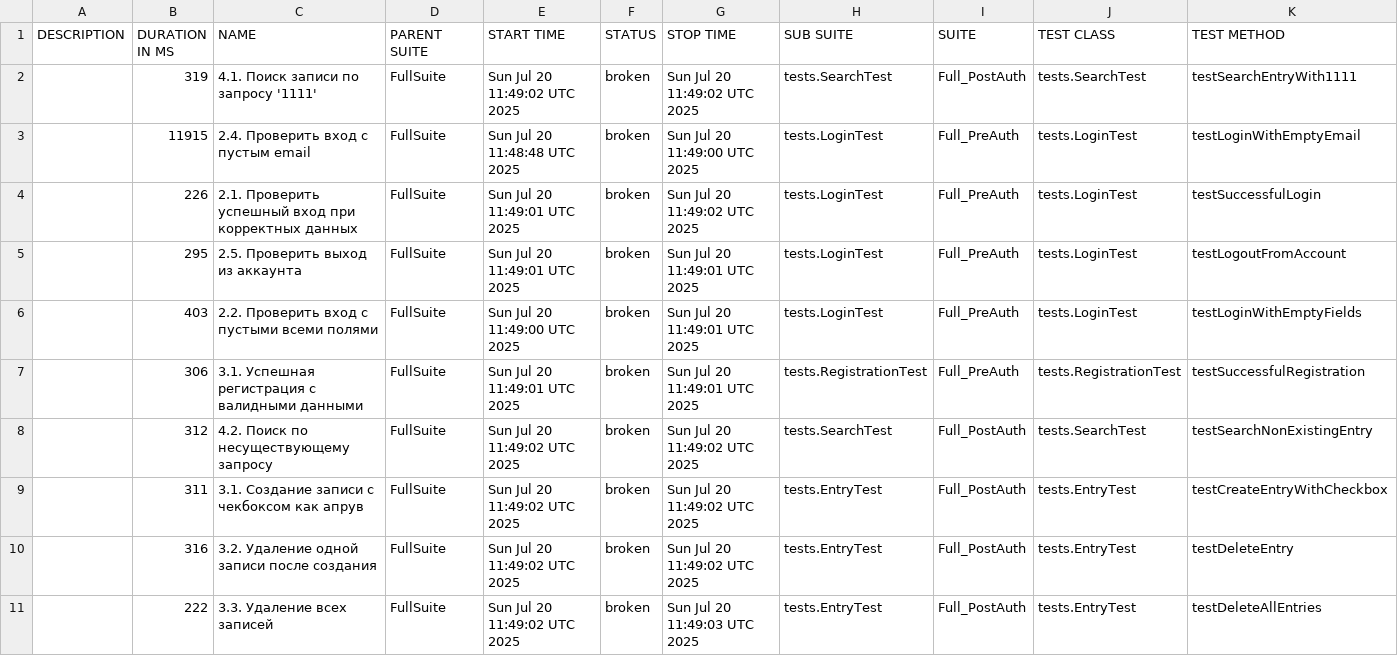
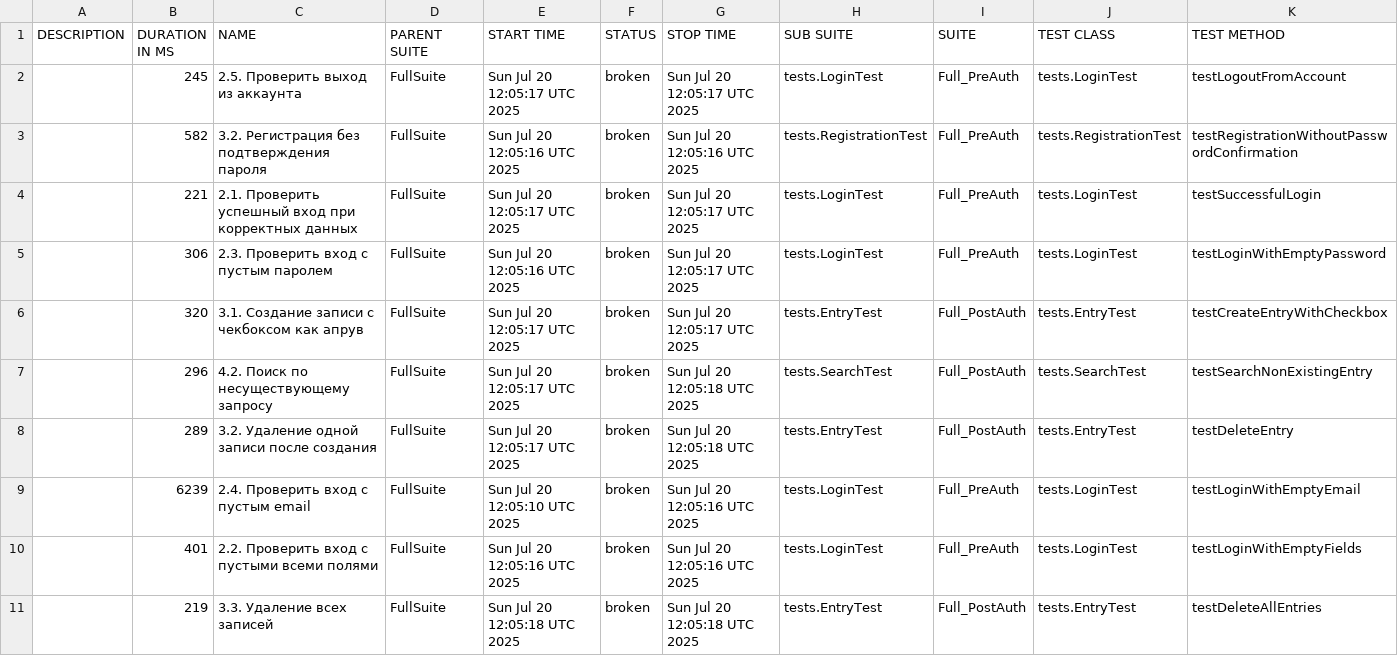
Before and after one commit to IvanKarsakov91/MonkkeeQA30, a CSV file: data/suites.csv, drawn as a sheet; only a part is shown; the diff covers the shown part only.

```diff
--- a/data/suites.csv
+++ b/data/suites.csv
@@ -1,11 +1,11 @@
 "DESCRIPTION","DURATION IN MS","NAME","PARENT SUITE","START TIME","STATUS","STOP TIME","SUB SUITE","SUITE","TEST CLASS","TEST METHOD"
-"","319","4.1. Поиск записи по запросу '1111'","FullSuite","Sun Jul 20 11:49:02 UTC 2025","broken","Sun Jul 20 11:49:02 UTC 2025","tests.SearchTest","Full_PostAuth","tests.SearchTest","testSearchEntryWith1111"
-"","11915","2.4. Проверить вход с пустым email","FullSuite","Sun Jul 20 11:48:48 UTC 2025","broken","Sun Jul 20 11:49:00 UTC 2025","tests.LoginTest","Full_PreAuth","tests.LoginTest","testLoginWithEmptyEmail"
-"","226","2.1. Проверить успешный вход при корректных данных","FullSuite","Sun Jul 20 11:49:01 UTC 2025","broken","Sun Jul 20 11:49:02 UTC 2025","tests.LoginTest","Full_PreAuth","tests.LoginTest","testSuccessfulLogin"
-"","295","2.5. Проверить выход из аккаунта","FullSuite","Sun Jul 20 11:49:01 UTC 2025","broken","Sun Jul 20 11:49:01 UTC 2025","tests.LoginTest","Full_PreAuth","tests.LoginTest","testLogoutFromAccount"
-"","403","2.2. Проверить вход с пустыми всеми полями","FullSuite","Sun Jul 20 11:49:00 UTC 2025","broken","Sun Jul 20 11:49:01 UTC 2025","tests.LoginTest","Full_PreAuth","tests.LoginTest","testLoginWithEmptyFields"
-"","306","3.1. Успешная регистрация с валидными данными","FullSuite","Sun Jul 20 11:49:01 UTC 2025","broken","Sun Jul 20 11:49:01 UTC 2025","tests.RegistrationTest","Full_PreAuth","tests.RegistrationTest","testSuccessfulRegistration"
-"","312","4.2. Поиск по несуществующему запросу","FullSuite","Sun Jul 20 11:49:02 UTC 2025","broken","Sun Jul 20 11:49:02 UTC 2025","tests.SearchTest","Full_PostAuth","tests.SearchTest","testSearchNonExistingEntry"
-"","311","3.1. Создание записи с чекбоксом как апрув","FullSuite","Sun Jul 20 11:49:02 UTC 2025","broken","Sun Jul 20 11:49:02 UTC 2025","tests.EntryTest","Full_PostAuth","tests.EntryTest","testCreateEntryWithCheckbox"
-"","316","3.2. Удаление одной записи после создания","FullSuite","Sun Jul 20 11:49:02 UTC 2025","broken","Sun Jul 20 11:49:02 UTC 2025","tests.EntryTest","Full_PostAuth","tests.EntryTest","testDeleteEntry"
-"","222","3.3. Удаление всех записей","FullSuite","Sun Jul 20 11:49:02 UTC 2025","broken","Sun Jul 20 11:49:03 UTC 2025","tests.EntryTest","Full_PostAuth","tests.EntryTest","testDeleteAllEntries"
+"","245","2.5. Проверить выход из аккаунта","FullSuite","Sun Jul 20 12:05:17 UTC 2025","broken","Sun Jul 20 12:05:17 UTC 2025","tests.LoginTest","Full_PreAuth","tests.LoginTest","testLogoutFromAccount"
+"","582","3.2. Регистрация без подтверждения пароля","FullSuite","Sun Jul 20 12:05:16 UTC 2025","broken","Sun Jul 20 12:05:16 UTC 2025","tests.RegistrationTest","Full_PreAuth","tests.RegistrationTest","testRegistrationWithoutPasswordConfirmation"
+"","221","2.1. Проверить успешный вход при корректных данных","FullSuite","Sun Jul 20 12:05:17 UTC 2025","broken","Sun Jul 20 12:05:17 UTC 2025","tests.LoginTest","Full_PreAuth","tests.LoginTest","testSuccessfulLogin"
+"","306","2.3. Проверить вход с пустым паролем","FullSuite","Sun Jul 20 12:05:16 UTC 2025","broken","Sun Jul 20 12:05:17 UTC 2025","tests.LoginTest","Full_PreAuth","tests.LoginTest","testLoginWithEmptyPassword"
+"","320","3.1. Создание записи с чекбоксом как апрув","FullSuite","Sun Jul 20 12:05:17 UTC 2025","broken","Sun Jul 20 12:05:17 UTC 2025","tests.EntryTest","Full_PostAuth","tests.EntryTest","testCreateEntryWithCheckbox"
+"","296","4.2. Поиск по несуществующему запросу","FullSuite","Sun Jul 20 12:05:17 UTC 2025","broken","Sun Jul 20 12:05:18 UTC 2025","tests.SearchTest","Full_PostAuth","tests.SearchTest","testSearchNonExistingEntry"
+"","289","3.2. Удаление одной записи после создания","FullSuite","Sun Jul 20 12:05:17 UTC 2025","broken","Sun Jul 20 12:05:18 UTC 2025","tests.EntryTest","Full_PostAuth","tests.EntryTest","testDeleteEntry"
+"","6239","2.4. Проверить вход с пустым email","FullSuite","Sun Jul 20 12:05:10 UTC 2025","broken","Sun Jul 20 12:05:16 UTC 2025","tests.LoginTest","Full_PreAuth","tests.LoginTest","testLoginWithEmptyEmail"
+"","401","2.2. Проверить вход с пустыми всеми полями","FullSuite","Sun Jul 20 12:05:16 UTC 2025","broken","Sun Jul 20 12:05:16 UTC 2025","tests.LoginTest","Full_PreAuth","tests.LoginTest","testLoginWithEmptyFields"
+"","219","3.3. Удаление всех записей","FullSuite","Sun Jul 20 12:05:18 UTC 2025","broken","Sun Jul 20 12:05:18 UTC 2025","tests.EntryTest","Full_PostAuth","tests.EntryTest","testDeleteAllEntries"
```
Also changed, not shown: 2 added rows, 2 removed rows and 10 edited cells elsewhere in this file, data/behaviors.csv, 44 other files.
